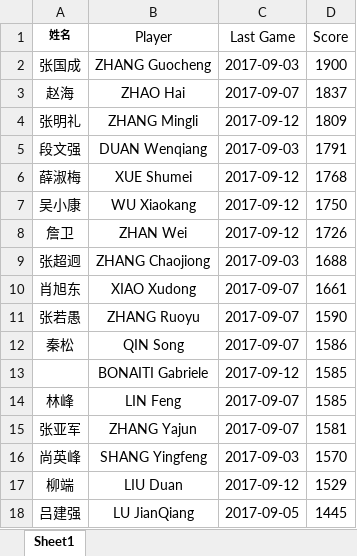
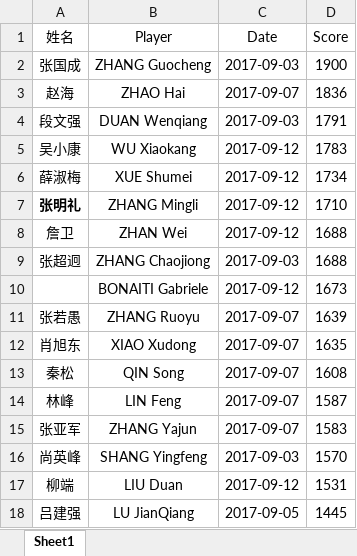
Before and after one commit to liuduan/TT-Scores, an Excel workbook: Scores/2017-09-12.xlsx, sheet Sheet1, drawn as a sheet; values as stored, in another font and other column widths than the file's, no borders; removed rows and columns are numbered as before the commit, all else as after; the diff names each change by its address in the sheet, - before the commit and + after, or states it on an @@ line.

```diff
--- a/Scores/2017-09-12.xlsx (sheet Sheet1)
+++ b/Scores/2017-09-12.xlsx (sheet Sheet1)
-A1 bold: on
+A1 bold: off, text size: larger
-C1: Last Game
+C1: Date
-D3 (Score): 1837
+D3 (Score): 1836
-row 4: 张明礼 | ZHANG Mingli | 2017-09-12 | 1809
-row 6: 薛淑梅 | XUE Shumei | 2017-09-12 | 1768
-D5 (Score): 1750
+D5 (Score): 1783
+row 6: 薛淑梅 | XUE Shumei | 2017-09-12 | 1734
+row 7: 张明礼 | ZHANG Mingli | 2017-09-12 | 1710
-D8 (Score): 1726
+D8 (Score): 1688
-row 10: 肖旭东 | XIAO Xudong | 2017-09-07 | 1661
+row 10:  | BONAITI Gabriele | 2017-09-12 | 1673
-D11 (Score): 1590
+D11 (Score): 1639
+row 12: 肖旭东 | XIAO Xudong | 2017-09-07 | 1635
-D13 (Score): 1586
+D13 (Score): 1608
-row 13:  | BONAITI Gabriele | 2017-09-12 | 1585
-D14 (Score): 1585
+D14 (Score): 1587
-D15 (Score): 1581
+D15 (Score): 1583
-D17 (Score): 1529
+D17 (Score): 1531
```
Also changed, not shown: Scores/2017-09-05.xlsx, Scores/2017-09-07.xlsx, 9 other files.
